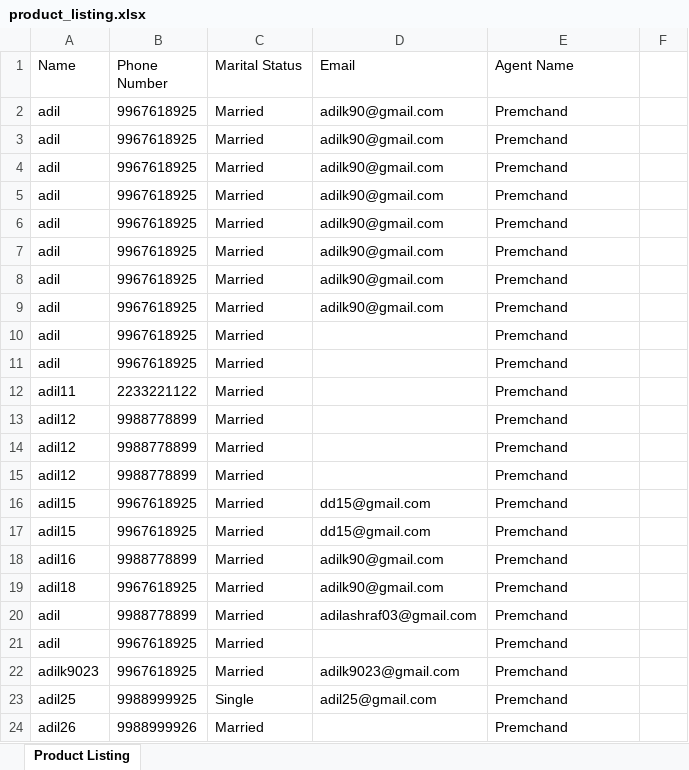
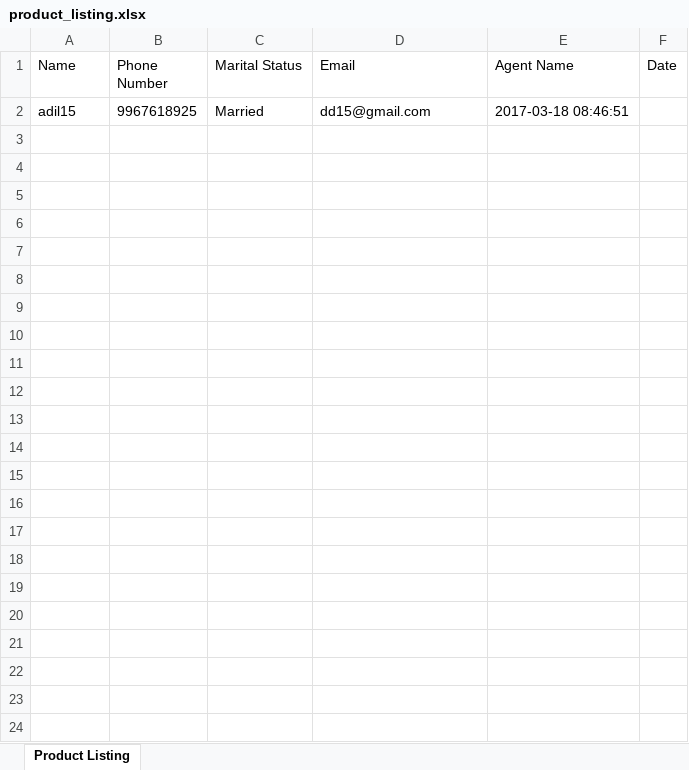
Before and after one commit to dokku-premcahand/quiker, an Excel workbook: assets/docs/product_listing.xlsx, sheet Product Listing, drawn as a sheet; values as stored, in another font and other column widths than the file's, no borders; removed rows and columns are numbered as before the commit, all else as after; the diff names each change by its address in the sheet, - before the commit and + after, or states it on an @@ line.

```diff
--- a/assets/docs/product_listing.xlsx (sheet Product Listing)
+++ b/assets/docs/product_listing.xlsx (sheet Product Listing)
-F1: (empty)
+F1: Date
-row 2: adil | 9967618925 | Married | adilk90@gmail.com | Premchand
-row 3: adil | 9967618925 | Married | adilk90@gmail.com | Premchand
-row 4: adil | 9967618925 | Married | adilk90@gmail.com | Premchand
-row 5: adil | 9967618925 | Married | adilk90@gmail.com | Premchand
-row 6: adil | 9967618925 | Married | adilk90@gmail.com | Premchand
-row 7: adil | 9967618925 | Married | adilk90@gmail.com | Premchand
-row 8: adil | 9967618925 | Married | adilk90@gmail.com | Premchand
-row 9: adil | 9967618925 | Married | adilk90@gmail.com | Premchand
-row 10: adil | 9967618925 | Married |  | Premchand
-row 11: adil | 9967618925 | Married |  | Premchand
-row 12: adil11 | 2233221122 | Married |  | Premchand
-row 13: adil12 | 9988778899 | Married |  | Premchand
-row 14: adil12 | 9988778899 | Married |  | Premchand
-row 15: adil12 | 9988778899 | Married |  | Premchand
-E2 (Agent Name): Premchand
+E2 (Agent Name): 2017-03-18 08:46:51
-row 17: adil15 | 9967618925 | Married | dd15@gmail.com | Premchand
-row 18: adil16 | 9988778899 | Married | adilk90@gmail.com | Premchand
-row 19: adil18 | 9967618925 | Married | adilk90@gmail.com | Premchand
-row 20: adil | 9988778899 | Married | adilashraf03@gmail.com | Premchand
-row 21: adil | 9967618925 | Married |  | Premchand
-row 22: adilk9023 | 9967618925 | Married | adilk9023@gmail.com | Premchand
-row 23: adil25 | 9988999925 | Single | adil25@gmail.com | Premchand
-row 24: adil26 | 9988999926 | Married |  | Premchand
```
Also changed, not shown: 8 other files.
